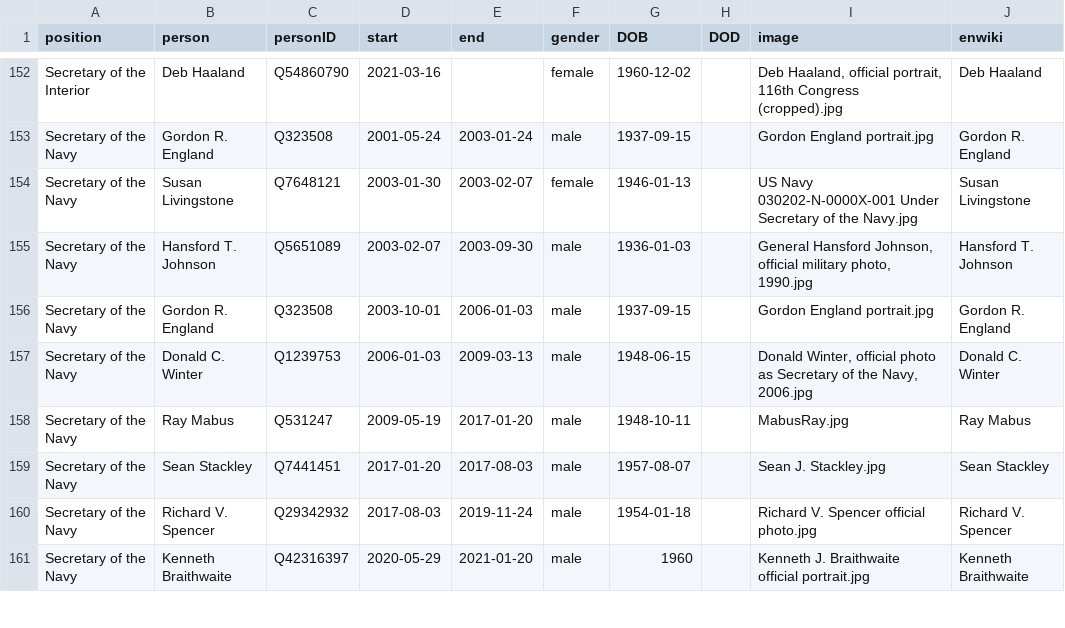
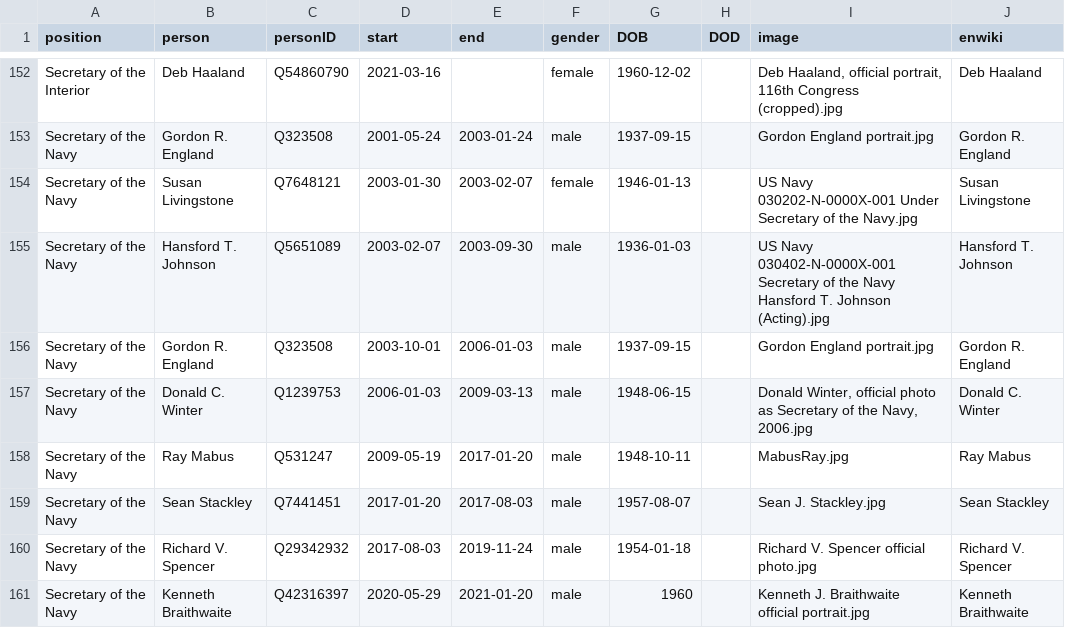
Before and after one commit to every-politician-scrapers/us-cabinet, a CSV file: html/holders21.csv, drawn as a sheet; only a part is shown, gaps mark what is left out.

```diff
--- a/html/holders21.csv
+++ b/html/holders21.csv
@@ -154,3 +154,3 @@ Secretary of the Navy,Gordon R. England,Q323508,2001-05-24,2003-01-24,male,1937-
 Secretary of the Navy,Susan Livingstone,Q7648121,2003-01-30,2003-02-07,female,1946-01-13,,US Navy 030202-N-0000X-001 Under Secretary of the Navy.jpg,Susan Livingstone
-Secretary of the Navy,Hansford T. Johnson,Q5651089,2003-02-07,2003-09-30,male,1936-01-03,,"General Hansford Johnson, official military photo, 1990.jpg",Hansford T. Johnson
+Secretary of the Navy,Hansford T. Johnson,Q5651089,2003-02-07,2003-09-30,male,1936-01-03,,US Navy 030402-N-0000X-001 Secretary of the Navy Hansford T. Johnson (Acting).jpg,Hansford T. Johnson
 Secretary of the Navy,Gordon R. England,Q323508,2003-10-01,2006-01-03,male,1937-09-15,,Gordon England portrait.jpg,Gordon R. England
```
Also changed, not shown: 1 other file.
